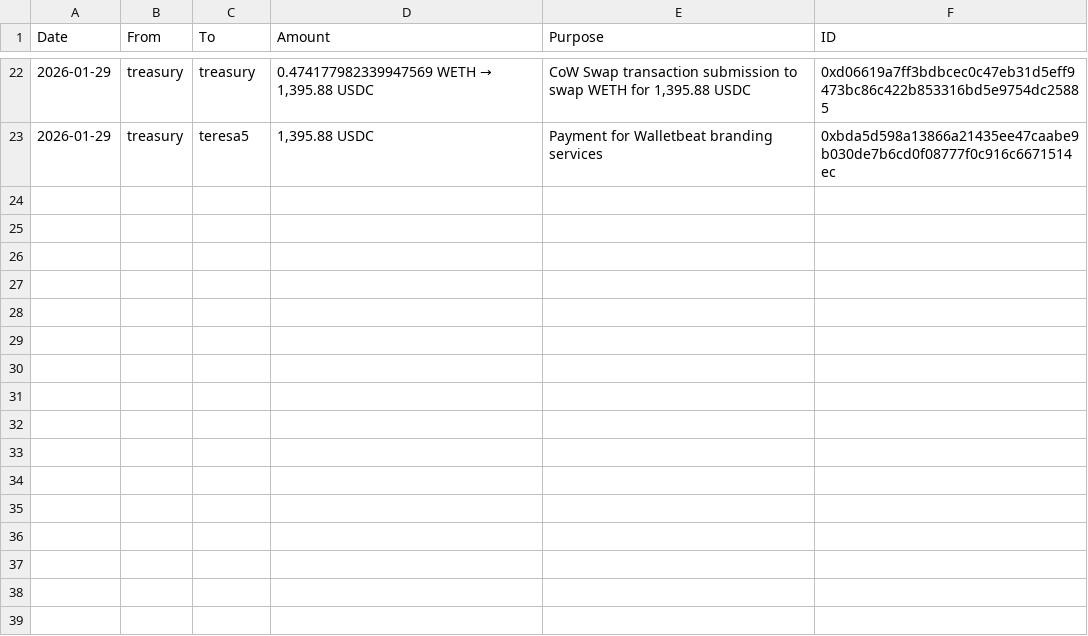
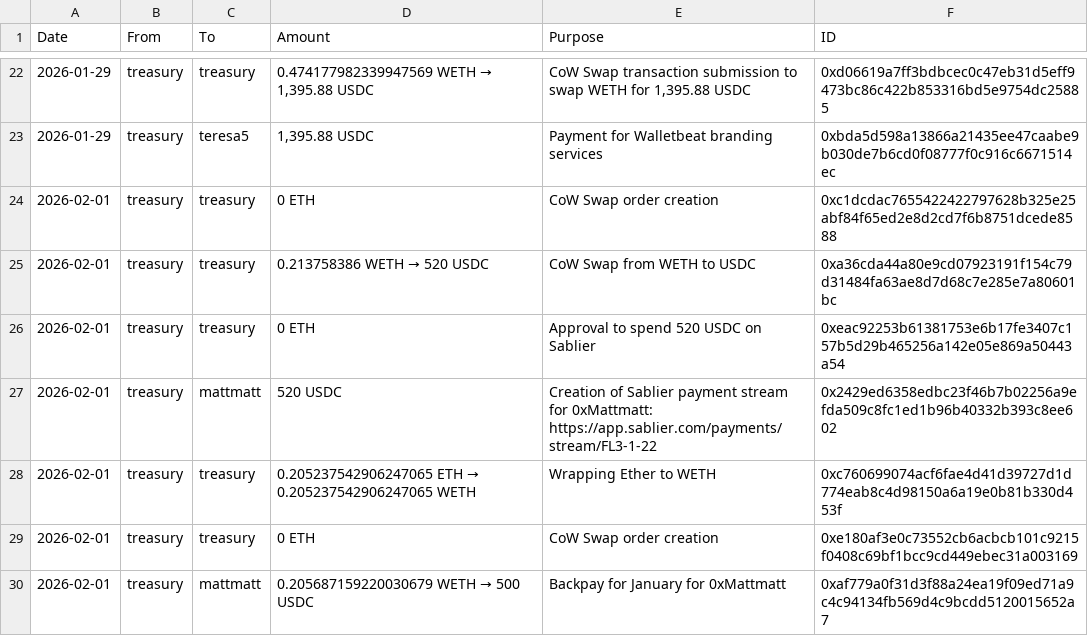
Before and after one commit to Chavrzp28/walletbeat, a TSV file: governance/treasury/treasury-operations.tsv, drawn as a sheet; only a part is shown, gaps mark what is left out; the diff names each change by its address in the sheet, - before the commit and + after, or states it on an @@ line.

Commit message:
Add treasury operations for 2026-02-01

```diff
--- a/governance/treasury/treasury-operations.tsv
+++ b/governance/treasury/treasury-operations.tsv
+row 24: 2026-02-01 | treasury | treasury | 0 ETH | CoW Swap order creation | 0xc1dcdac7655422422797628b325e25abf84f65ed2e8d2cd7f6b8751dcede8588
+row 25: 2026-02-01 | treasury | treasury | 0.213758386 WETH → 520 USDC | CoW Swap from WETH to USDC | 0xa36cda44a80e9cd07923191f154c79d31484fa63ae8d7d68c7e285e7a80601bc
+row 26: 2026-02-01 | treasury | treasury | 0 ETH | Approval to spend 520 USDC on Sablier | 0xeac92253b61381753e6b17fe3407c157b5d29b465256a142e05e869a50443a54
+row 27: 2026-02-01 | treasury | mattmatt | 520 USDC | Creation of Sablier payment stream for 0xMattmatt: https://app.sablier.com/payments/stream/FL3-1-22 | 0x2429ed6358edbc23f46b7b02256a9efda509c8fc1ed1b96b40332b393c8ee602
+row 28: 2026-02-01 | treasury | treasury | 0.205237542906247065 ETH → 0.205237542906247065 WETH | Wrapping Ether to WETH | 0xc760699074acf6fae4d41d39727d1d774eab8c4d98150a6a19e0b81b330d453f
+row 29: 2026-02-01 | treasury | treasury | 0 ETH | CoW Swap order creation | 0xe180af3e0c73552cb6acbcb101c9215f0408c69bf1bcc9cd449ebec31a003169
+row 30: 2026-02-01 | treasury | mattmatt | 0.205687159220030679 WETH → 500 USDC | Backpay for January for 0xMattmatt | 0xaf779a0f31d3f88a24ea19f09ed71a9c4c94134fb569d4c9bcdd5120015652a7
```
Also changed, not shown: 2 other files.
